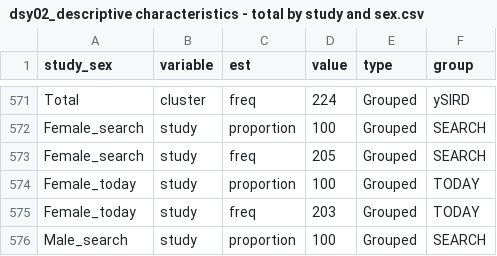
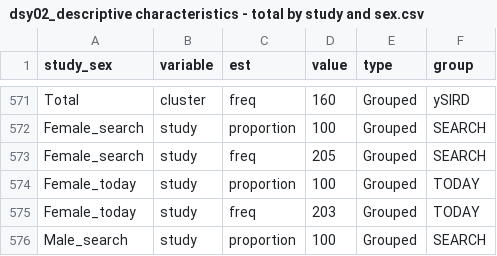
Before and after one commit to jvargh7/diabetes_subphenotypes_youth, a CSV file: factorial/analysis/dsy02_descriptive characteristics - total by study and sex.csv, drawn as a sheet; only a part is shown, gaps mark what is left out; the diff covers the shown part only; the diff names each change by its address in the sheet, - before the commit and + after, or states it on an @@ line.

```diff
--- a/factorial/analysis/dsy02_descriptive characteristics - total by study and sex.csv
+++ b/factorial/analysis/dsy02_descriptive characteristics - total by study and sex.csv
-D571 (value): 224
+D571 (value): 160
```
Also changed, not shown: 20 added rows and 19 edited cells elsewhere in this file, etiologic/analysis/dsy02_descriptive characteristics - total by sex and cluster.csv, etiologic/analysis/dsy02_descriptive characteristics - total by study and sex.csv, 44 other files.
